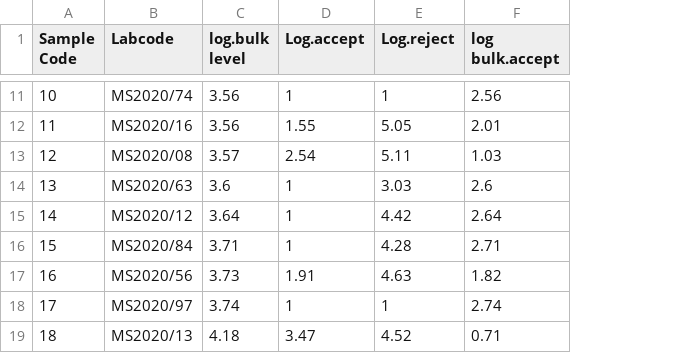
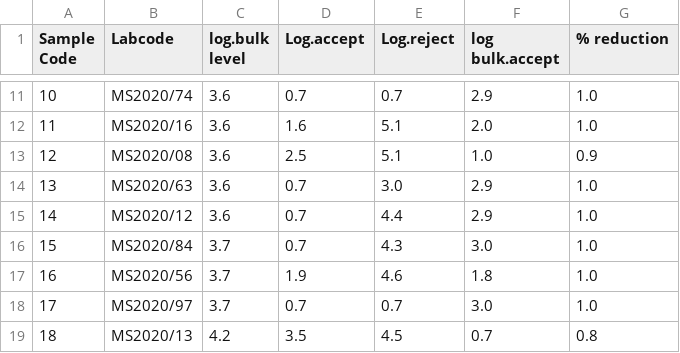
Before and after one commit to foodsafetylab/-Mohamed-2023-KenyaCorn, a CSV file: spectralfumo2.csv, drawn as a sheet; only a part is shown, gaps mark what is left out; the diff covers the shown part only; the diff names each change by its address in the sheet, - before the commit and + after, or states it on an @@ line.

```diff
--- a/spectralfumo2.csv
+++ b/spectralfumo2.csv
+column G (% reduction), rows 11-19: 1.0 | 1.0 | 0.9 | 1.0 | 1.0 | 1.0 | 1.0 | 1.0 | 0.8
-C11:C12 (log.bulk level): 3.56
+C11:C12 (log.bulk level): 3.6
-D11 (Log.accept): 1
+D11 (Log.accept): 0.7
-E11 (Log.reject): 1
+E11 (Log.reject): 0.7
-F11 (log bulk.accept): 2.56
+F11 (log bulk.accept): 2.9
-D12 (Log.accept): 1.55
+D12 (Log.accept): 1.6
-E12 (Log.reject): 5.05
+E12 (Log.reject): 5.1
-F12 (log bulk.accept): 2.01
+F12 (log bulk.accept): 2.0
-C13 (log.bulk level): 3.57
+C13 (log.bulk level): 3.6
-D13 (Log.accept): 2.54
+D13 (Log.accept): 2.5
-E13 (Log.reject): 5.11
+E13 (Log.reject): 5.1
-F13 (log bulk.accept): 1.03
+F13 (log bulk.accept): 1.0
-D14:D16 (Log.accept): 1
+D14:D16 (Log.accept): 0.7
-E14 (Log.reject): 3.03
+E14 (Log.reject): 3.0
-F14 (log bulk.accept): 2.6
+F14 (log bulk.accept): 2.9
-C15 (log.bulk level): 3.64
+C15 (log.bulk level): 3.6
-E15 (Log.reject): 4.42
+E15 (Log.reject): 4.4
-F15 (log bulk.accept): 2.64
+F15 (log bulk.accept): 2.9
-C16 (log.bulk level): 3.71
+C16 (log.bulk level): 3.7
-E16 (Log.reject): 4.28
+E16 (Log.reject): 4.3
-F16 (log bulk.accept): 2.71
+F16 (log bulk.accept): 3.0
-C17 (log.bulk level): 3.73
+C17 (log.bulk level): 3.7
-D17 (Log.accept): 1.91
+D17 (Log.accept): 1.9
-E17 (Log.reject): 4.63
+E17 (Log.reject): 4.6
-F17 (log bulk.accept): 1.82
+F17 (log bulk.accept): 1.8
-C18 (log.bulk level): 3.74
+C18 (log.bulk level): 3.7
-D18 (Log.accept): 1
+D18 (Log.accept): 0.7
-E18 (Log.reject): 1
+E18 (Log.reject): 0.7
-F18 (log bulk.accept): 2.74
+F18 (log bulk.accept): 3.0
-C19 (log.bulk level): 4.18
+C19 (log.bulk level): 4.2
-D19 (Log.accept): 3.47
+D19 (Log.accept): 3.5
-E19 (Log.reject): 4.52
+E19 (Log.reject): 4.5
-F19 (log bulk.accept): 0.71
+F19 (log bulk.accept): 0.7
```
Also changed, not shown: 50 edited cells elsewhere in this file, qpcrspectralfusarium.csv, spectral rejection rate.csv, 12 other files.
